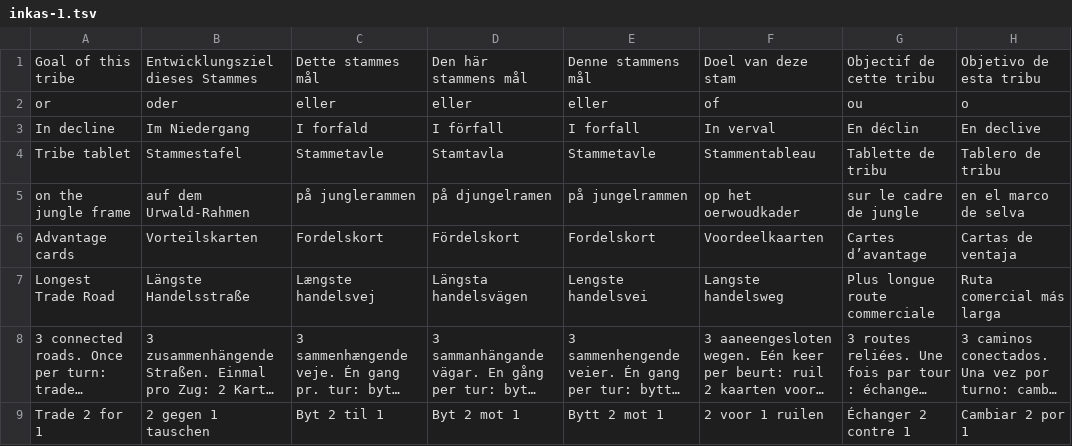
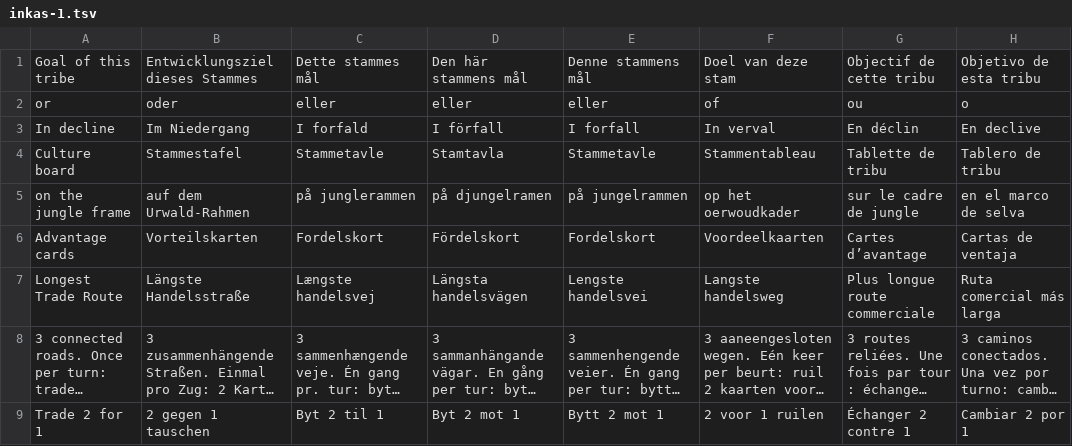
Before and after one commit to subpv/catan, a TSV file: broch/public/js/lang/games/inkas-1.tsv, drawn as a sheet; only a part is shown; long unchanged cells end in …; the diff covers the shown part only; the diff names each change by its address in the sheet, - before the commit and + after, or states it on an @@ line.

```diff
--- a/broch/public/js/lang/games/inkas-1.tsv
+++ b/broch/public/js/lang/games/inkas-1.tsv
-A4: Tribe tablet
+A4: Culture board
-A7: Longest Trade Road
+A7: Longest Trade Route
```
Also changed, not shown: 13 edited cells elsewhere in this file, 22 other files.
